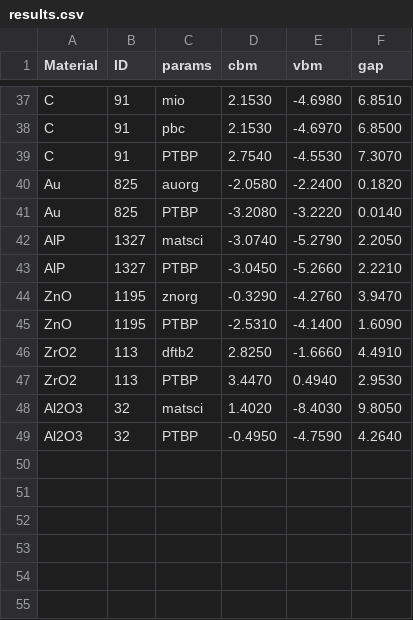
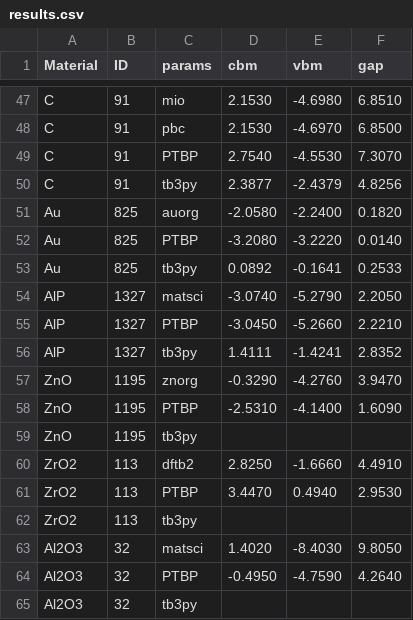
Before and after one commit to usnistgov/chipstb, a CSV file: chipstb/results.csv, drawn as a sheet; only a part is shown, gaps mark what is left out; the diff covers the shown part only; the diff names each change by its address in the sheet, - before the commit and + after, or states it on an @@ line.

```diff
--- a/chipstb/results.csv
+++ b/chipstb/results.csv
+row 50: C | 91 | tb3py | 2.3877 | -2.4379 | 4.8256
+row 53: Au | 825 | tb3py | 0.0892 | -0.1641 | 0.2533
+row 56: AlP | 1327 | tb3py | 1.4111 | -1.4241 | 2.8352
+row 59: ZnO | 1195 | tb3py
+row 62: ZrO2 | 113 | tb3py
+row 65: Al2O3 | 32 | tb3py
```
Also changed, not shown: 10 added rows elsewhere in this file.
